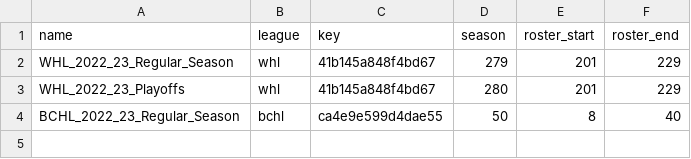
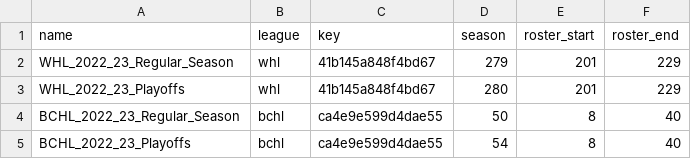
Before and after one commit to lennonay/Prospect_scraper, a CSV file: data/league_info.csv, drawn as a sheet.

Commit message:
update bchl playoffs

```diff
--- a/data/league_info.csv
+++ b/data/league_info.csv
@@ -4 +4,2 @@ WHL_2022_23_Playoffs,whl,41b145a848f4bd67,280,201,229
 BCHL_2022_23_Regular_Season,bchl,ca4e9e599d4dae55,50,8,40
+BCHL_2022_23_Playoffs,bchl,ca4e9e599d4dae55,54,8,40
```
